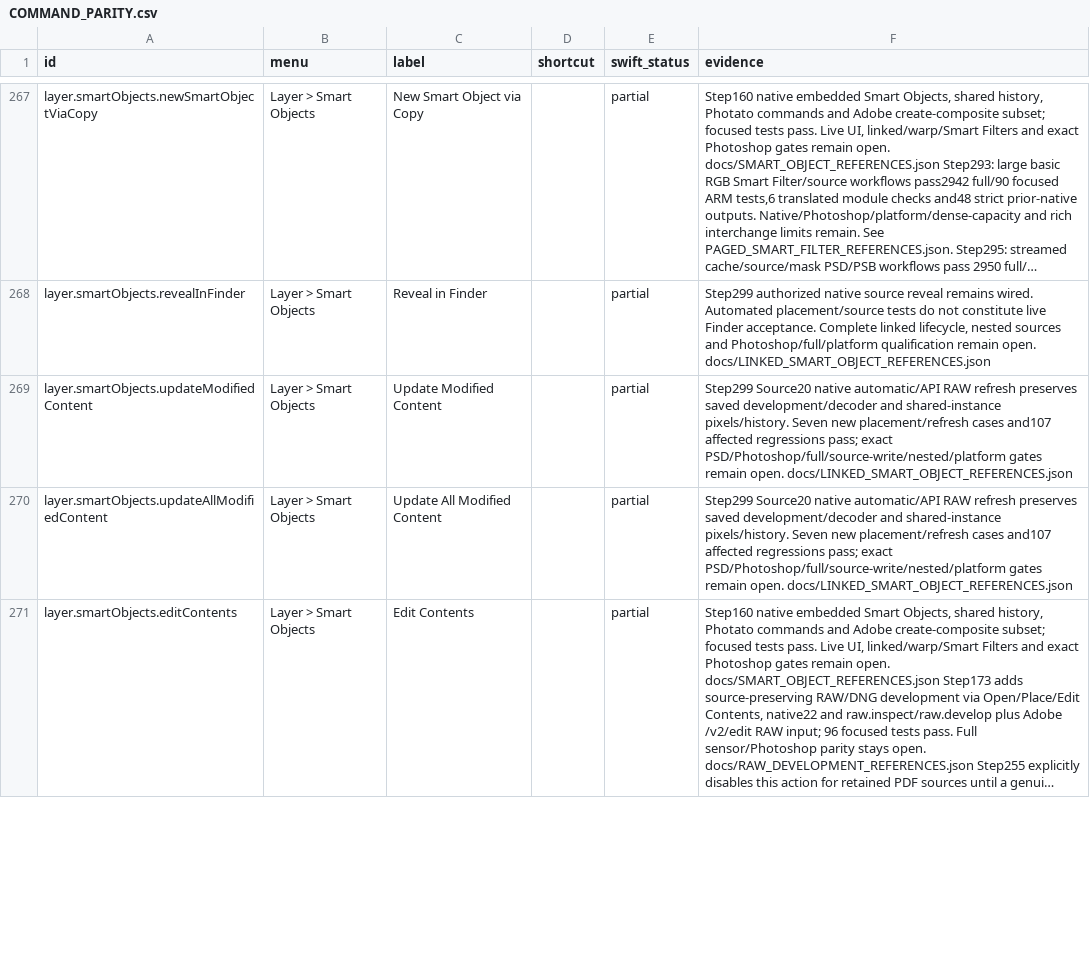
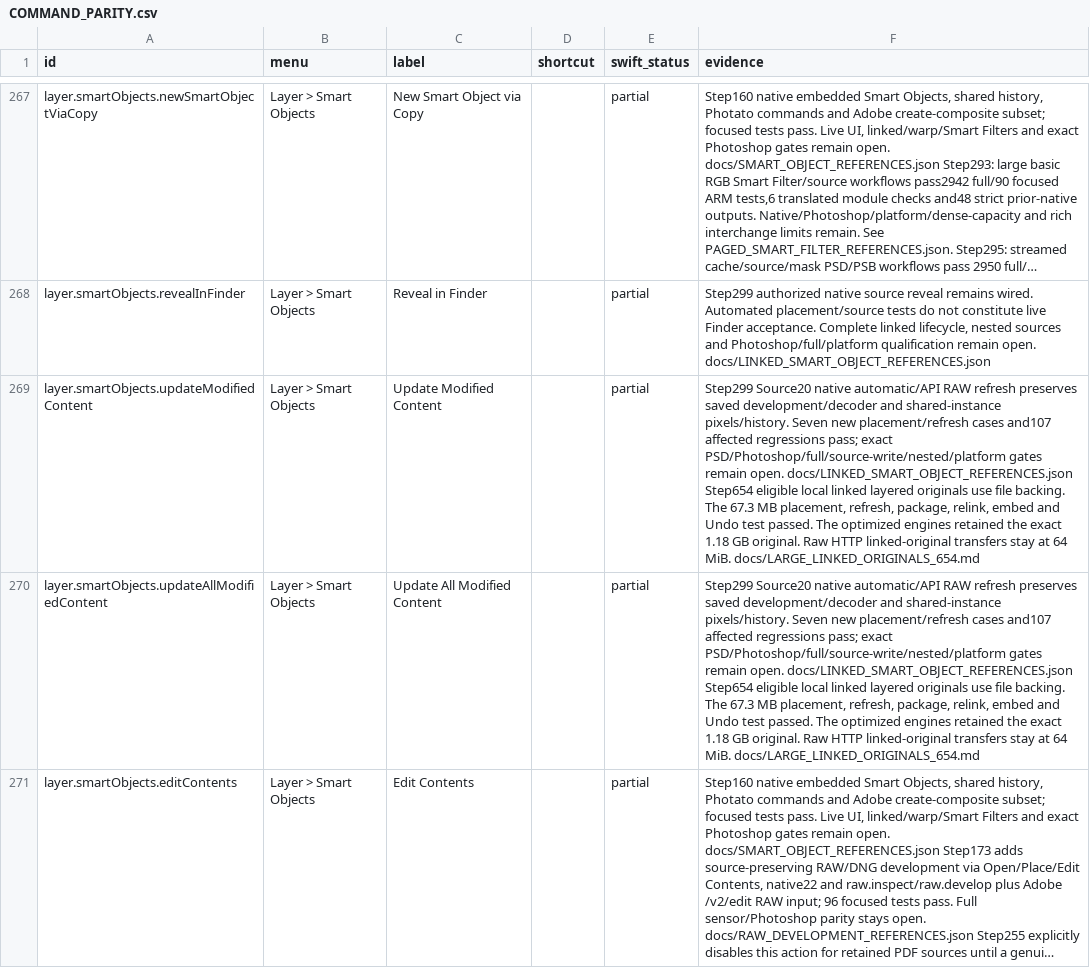
Before and after one commit to ForensicIntelligence/Photato, a CSV file: PhotoCraftSwift/docs/COMMAND_PARITY.csv, drawn as a sheet; only a part is shown, gaps mark what is left out; long unchanged cells end in …; the diff covers the shown part only; the diff names each change by its address in the sheet, - before the commit and + after, or states it on an @@ line.

Commit message:
Support gigabyte-scale linked Smart Object originals (654)

```diff
--- a/PhotoCraftSwift/docs/COMMAND_PARITY.csv
+++ b/PhotoCraftSwift/docs/COMMAND_PARITY.csv
-F269:F270 (evidence): …open. docs/LINKED_SMART_OBJECT_REFERENCES.json
+F269:F270 (evidence): …open. docs/LINKED_SMART_OBJECT_REFERENCES.json Step654 eligible local linked layered originals use file backing. The 67.3 MB placement, refresh, package, relink, embed and Undo test passed. The optimized engines retained the exact 1.18 GB original. Raw HTTP linked-original transfers stay at 64 MiB. docs/LARGE_LINKED_ORIGINALS_654.md
```
Also changed, not shown: 5 edited cells elsewhere in this file, 42 other files.
